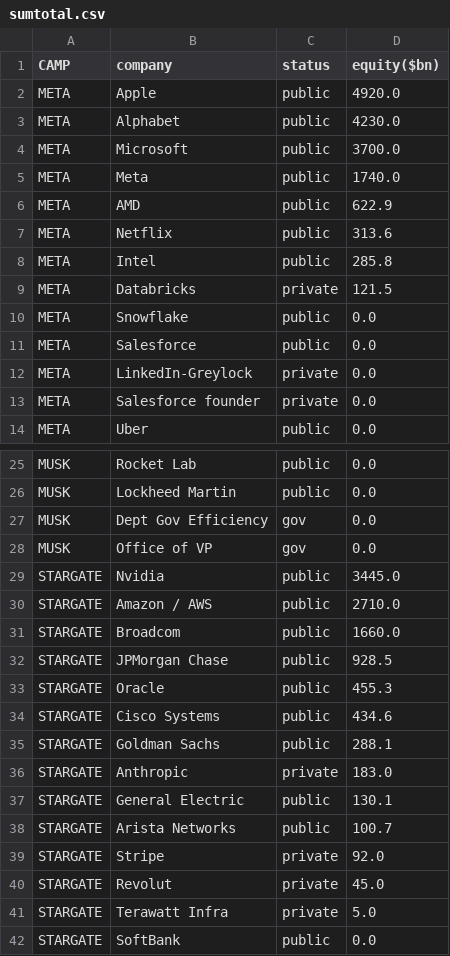
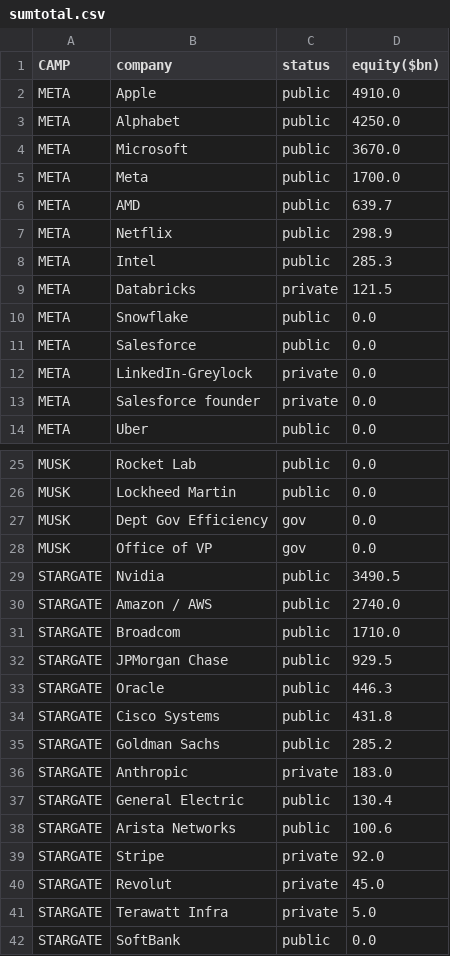
Before and after one commit to ayeeff/fiefdom, a CSV file: data/sumtotal.csv, drawn as a sheet; only a part is shown, gaps mark what is left out; the diff covers the shown part only.

```diff
--- a/data/sumtotal.csv
+++ b/data/sumtotal.csv
@@ -1,9 +1,9 @@
 CAMP,company,status,equity($bn)
-META,Apple,public,4920.0
-META,Alphabet,public,4230.0
-META,Microsoft,public,3700.0
-META,Meta,public,1740.0
-META,AMD,public,622.9
-META,Netflix,public,313.6
-META,Intel,public,285.8
+META,Apple,public,4910.0
+META,Alphabet,public,4250.0
+META,Microsoft,public,3670.0
+META,Meta,public,1700.0
+META,AMD,public,639.7
+META,Netflix,public,298.9
+META,Intel,public,285.3
 META,Databricks,private,121.5
@@ -28,12 +28,12 @@ MUSK,Dept Gov Efficiency,gov,0.0
 MUSK,Office of VP,gov,0.0
-STARGATE,Nvidia,public,3445.0
-STARGATE,Amazon / AWS,public,2710.0
-STARGATE,Broadcom,public,1660.0
-STARGATE,JPMorgan Chase,public,928.5
-STARGATE,Oracle,public,455.3
-STARGATE,Cisco Systems,public,434.6
-STARGATE,Goldman Sachs,public,288.1
+STARGATE,Nvidia,public,3490.5
+STARGATE,Amazon / AWS,public,2740.0
+STARGATE,Broadcom,public,1710.0
+STARGATE,JPMorgan Chase,public,929.5
+STARGATE,Oracle,public,446.3
+STARGATE,Cisco Systems,public,431.8
+STARGATE,Goldman Sachs,public,285.2
 STARGATE,Anthropic,private,183.0
-STARGATE,General Electric,public,130.1
-STARGATE,Arista Networks,public,100.7
+STARGATE,General Electric,public,130.4
+STARGATE,Arista Networks,public,100.6
 STARGATE,Stripe,private,92.0
```
Also changed, not shown: 4 edited cells elsewhere in this file.
